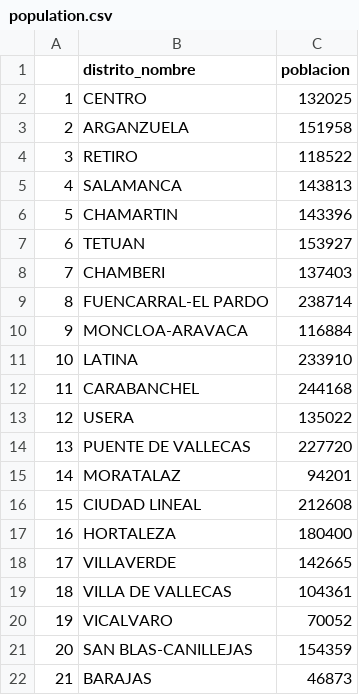
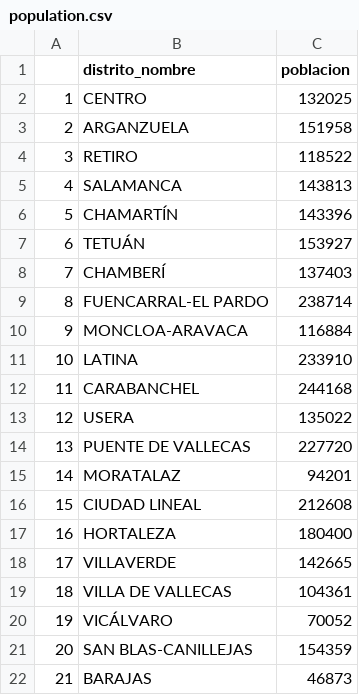
Before and after one commit to DCabornero/DataVisualizationAssignment, a CSV file: app/data/population.csv, drawn as a sheet; the diff names each change by its address in the sheet, - before the commit and + after, or states it on an @@ line.

Commit message:
Solved a bug with accents and translations

```diff
--- a/app/data/population.csv
+++ b/app/data/population.csv
-B6 (distrito_nombre): CHAMARTIN
+B6 (distrito_nombre): CHAMARTÍN
-B7 (distrito_nombre): TETUAN
+B7 (distrito_nombre): TETUÁN
-B8 (distrito_nombre): CHAMBERI
+B8 (distrito_nombre): CHAMBERÍ
-B20 (distrito_nombre): VICALVARO
+B20 (distrito_nombre): VICÁLVARO
```
Also changed, not shown: 4 other files.
